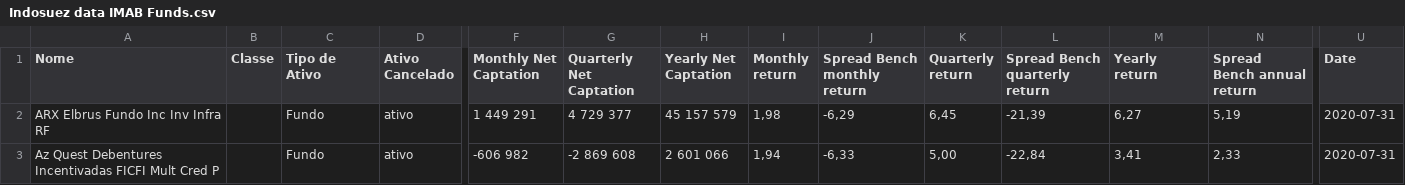
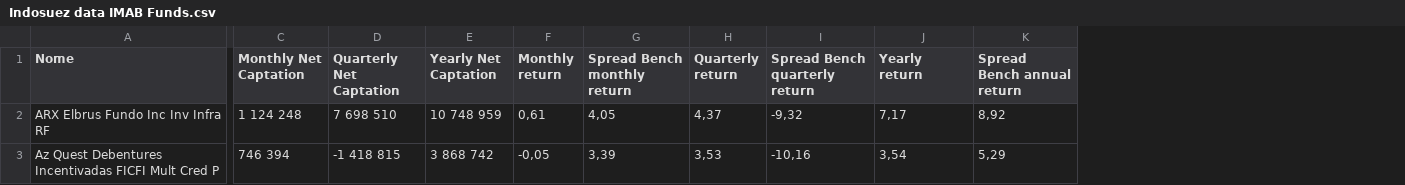
Before and after one commit to NicoEym/rails-fundos, a CSV file: db/csv_repos/Indosuez data IMAB Funds.csv, drawn as a sheet; only a part is shown, gaps mark what is left out; removed rows and columns are numbered as before the commit, all else as after; the diff covers the shown part only; the diff names each change by its address in the sheet, - before the commit and + after, or states it on an @@ line.

```diff
--- a/db/csv_repos/Indosuez data IMAB Funds.csv
+++ b/db/csv_repos/Indosuez data IMAB Funds.csv
-column B (Classe), empty
-column C (Tipo de Ativo), rows 2-3: Fundo | Fundo
-column D (Ativo Cancelado), rows 2-3: ativo | ativo
-column U (Date), rows 2-3: 2020-07-31 | 2020-07-31
-C2 (Monthly Net Captation): 1 449 291
+C2 (Monthly Net Captation): 1 124 248
-D2 (Quarterly Net Captation): 4 729 377
+D2 (Quarterly Net Captation): 7 698 510
-E2 (Yearly Net Captation): 45 157 579
+E2 (Yearly Net Captation): 10 748 959
-F2 (Monthly return): 1,98
+F2 (Monthly return): 0,61
-G2 (Spread Bench monthly return): -6,29
+G2 (Spread Bench monthly return): 4,05
-H2 (Quarterly return): 6,45
+H2 (Quarterly return): 4,37
-I2 (Spread Bench quarterly return): -21,39
+I2 (Spread Bench quarterly return): -9,32
-J2 (Yearly return): 6,27
+J2 (Yearly return): 7,17
-K2 (Spread Bench annual return): 5,19
+K2 (Spread Bench annual return): 8,92
-C3 (Monthly Net Captation): -606 982
+C3 (Monthly Net Captation): 746 394
-D3 (Quarterly Net Captation): -2 869 608
+D3 (Quarterly Net Captation): -1 418 815
-E3 (Yearly Net Captation): 2 601 066
+E3 (Yearly Net Captation): 3 868 742
-F3 (Monthly return): 1,94
+F3 (Monthly return): -0,05
-G3 (Spread Bench monthly return): -6,33
+G3 (Spread Bench monthly return): 3,39
-H3 (Quarterly return): 5,00
+H3 (Quarterly return): 3,53
-I3 (Spread Bench quarterly return): -22,84
+I3 (Spread Bench quarterly return): -10,16
-J3 (Yearly return): 3,41
+J3 (Yearly return): 3,54
-K3 (Spread Bench annual return): 2,33
+K3 (Spread Bench annual return): 5,29
```
Also changed, not shown: 115 edited cells elsewhere in this file, db/csv_repos/Indosuez data Bench.csv, db/csv_repos/Indosuez data CDI Funds.csv.
